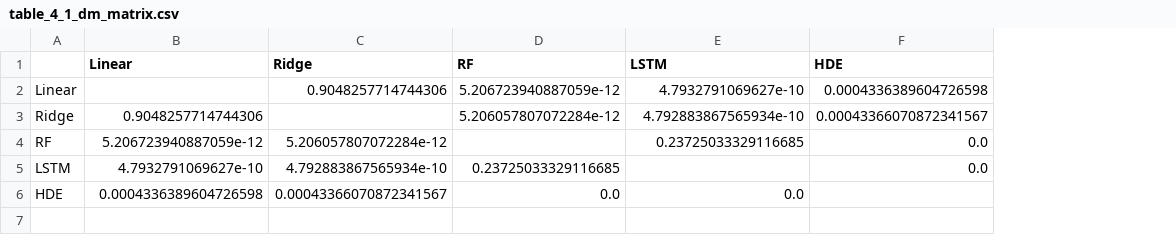
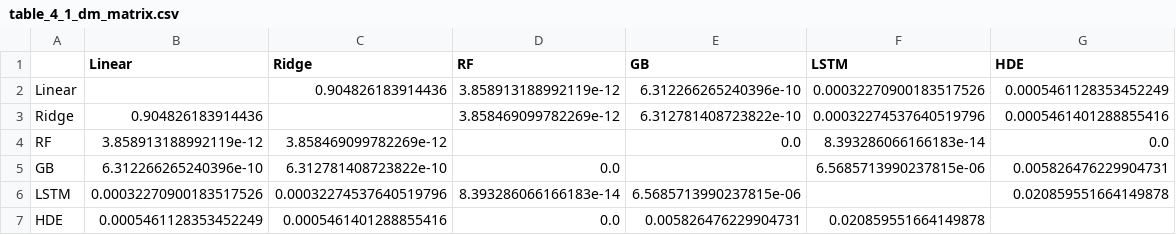
Before and after one commit to grramith/Individual-Project-COMP3931, a CSV file: data/results/evaluation/table_4_1_dm_matrix.csv, drawn as a sheet; addresses are those after the commit; the diff names each change by its address in the sheet, - before the commit and + after, or states it on an @@ line.

```diff
--- a/data/results/evaluation/table_4_1_dm_matrix.csv
+++ b/data/results/evaluation/table_4_1_dm_matrix.csv
+column E (GB), rows 2-4: 6.312266265240396e-10 | 6.312781408723822e-10 | 0.0; rows 6-7: 6.5685713990237815e-06 | 0.005826476229904731
-C2 (Ridge): 0.9048257714744306
+C2 (Ridge): 0.904826183914436
-D2 (RF): 5.206723940887059e-12
+D2 (RF): 3.858913188992119e-12
-F2 (LSTM): 4.7932791069627e-10
+F2 (LSTM): 0.00032270900183517526
-G2 (HDE): 0.0004336389604726598
+G2 (HDE): 0.0005461128353452249
-B3 (Linear): 0.9048257714744306
+B3 (Linear): 0.904826183914436
-D3 (RF): 5.206057807072284e-12
+D3 (RF): 3.858469099782269e-12
-F3 (LSTM): 4.792883867565934e-10
+F3 (LSTM): 0.00032274537640519796
-G3 (HDE): 0.00043366070872341567
+G3 (HDE): 0.0005461401288855416
-B4 (Linear): 5.206723940887059e-12
+B4 (Linear): 3.858913188992119e-12
-C4 (Ridge): 5.206057807072284e-12
+C4 (Ridge): 3.858469099782269e-12
-F4 (LSTM): 0.23725033329116685
+F4 (LSTM): 8.393286066166183e-14
+row 5: GB | 6.312266265240396e-10 | 6.312781408723822e-10 | 0.0 |  | 6.5685713990237815e-06 | 0.005826476229904731
-B6 (Linear): 4.7932791069627e-10
+B6 (Linear): 0.00032270900183517526
-C6 (Ridge): 4.792883867565934e-10
+C6 (Ridge): 0.00032274537640519796
-D6 (RF): 0.23725033329116685
+D6 (RF): 8.393286066166183e-14
-G6 (HDE): 0.0
+G6 (HDE): 0.020859551664149878
-B7 (Linear): 0.0004336389604726598
+B7 (Linear): 0.0005461128353452249
-C7 (Ridge): 0.00043366070872341567
+C7 (Ridge): 0.0005461401288855416
-F7 (LSTM): 0.0
+F7 (LSTM): 0.020859551664149878
```
Also changed, not shown: data/results/evaluation/table_4_1_predictive_performance.csv, data/results/hde_final_results.csv, 25 other files.
